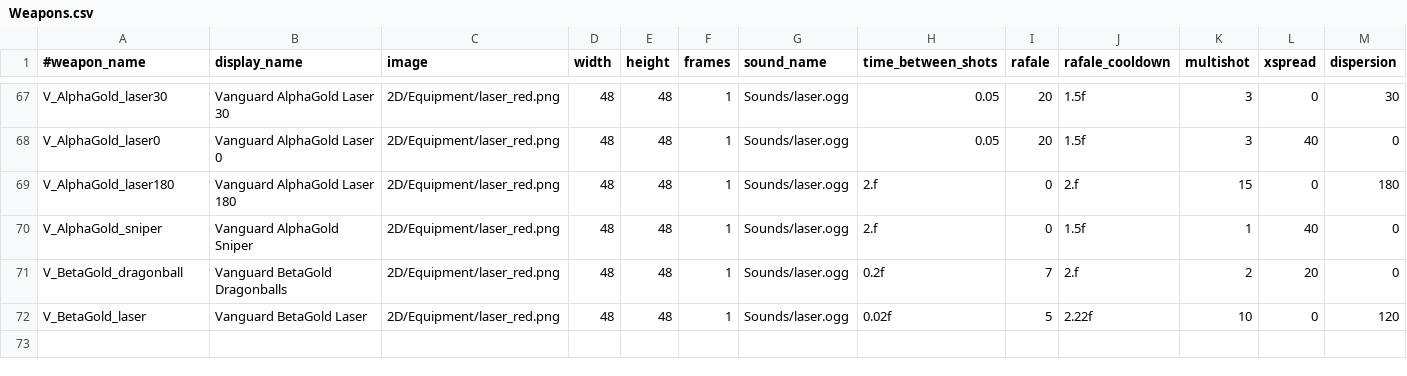
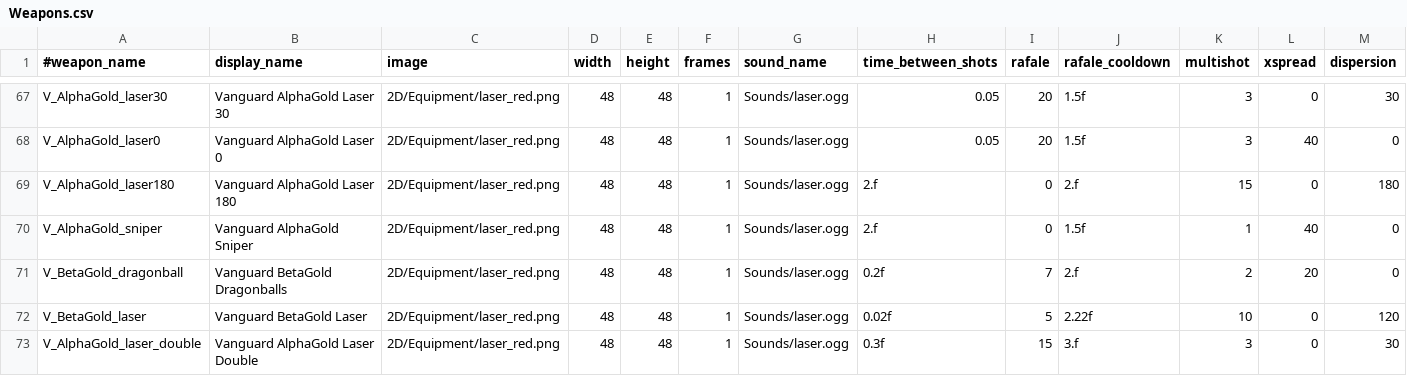
Before and after one commit to StarfighterDevTeam/StarFighter, a CSV file: Unstable/StarFighter/StarFighter/Assets/Scripts/Generated/Weapons.csv, drawn as a sheet; only a part is shown, gaps mark what is left out; rows hold the shown columns only; the diff names each change by its address in the sheet, - before the commit and + after, or states it on an @@ line.

```diff
--- a/Unstable/StarFighter/StarFighter/Assets/Scripts/Generated/Weapons.csv
+++ b/Unstable/StarFighter/StarFighter/Assets/Scripts/Generated/Weapons.csv
+row 73: V_AlphaGold_laser_double | Vanguard AlphaGold Laser Double | 2D/Equipment/laser_red.png | 48 | 48 | 1 | Sounds/laser.ogg | 0.3f | 15 | 3.f | 3 | 0 | 30
```
Also changed, not shown: 3 other files.
